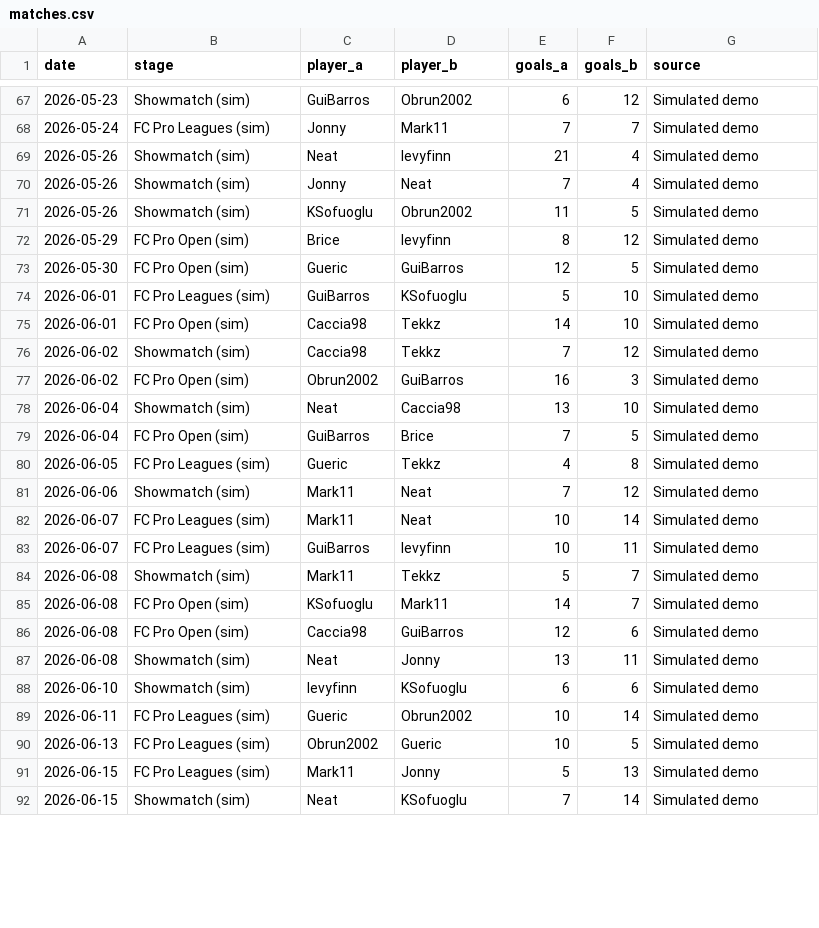
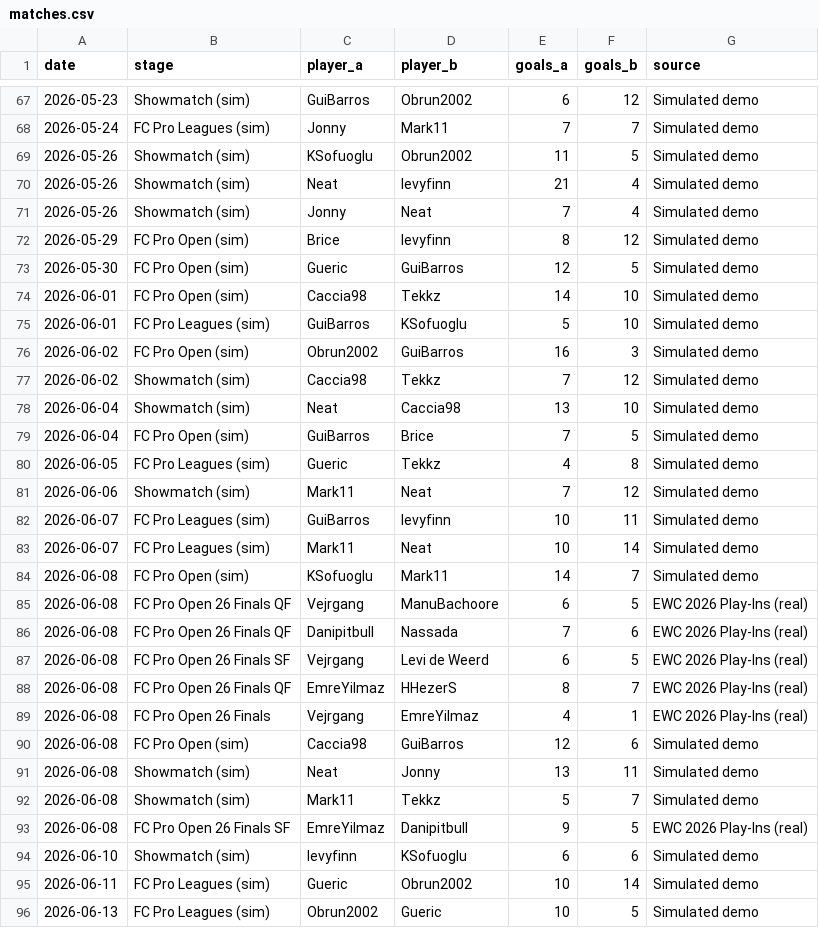
Before and after one commit to yongxizzlay/EsoccerTracker, a CSV file: data/matches.csv, drawn as a sheet; only a part is shown, gaps mark what is left out; the shorter side is filled out with more unchanged rows; the diff covers the shown part only.

```diff
--- a/data/matches.csv
+++ b/data/matches.csv
@@ -68,11 +68,11 @@ date,stage,player_a,player_b,goals_a,goals_b,source
 2026-05-24,FC Pro Leagues (sim),Jonny,Mark11,7,7,Simulated demo
+2026-05-26,Showmatch (sim),KSofuoglu,Obrun2002,11,5,Simulated demo
 2026-05-26,Showmatch (sim),Neat,levyfinn,21,4,Simulated demo
 2026-05-26,Showmatch (sim),Jonny,Neat,7,4,Simulated demo
-2026-05-26,Showmatch (sim),KSofuoglu,Obrun2002,11,5,Simulated demo
 2026-05-29,FC Pro Open (sim),Brice,levyfinn,8,12,Simulated demo
 2026-05-30,FC Pro Open (sim),Gueric,GuiBarros,12,5,Simulated demo
+2026-06-01,FC Pro Open (sim),Caccia98,Tekkz,14,10,Simulated demo
 2026-06-01,FC Pro Leagues (sim),GuiBarros,KSofuoglu,5,10,Simulated demo
-2026-06-01,FC Pro Open (sim),Caccia98,Tekkz,14,10,Simulated demo
+2026-06-02,FC Pro Open (sim),Obrun2002,GuiBarros,16,3,Simulated demo
 2026-06-02,Showmatch (sim),Caccia98,Tekkz,7,12,Simulated demo
-2026-06-02,FC Pro Open (sim),Obrun2002,GuiBarros,16,3,Simulated demo
 2026-06-04,Showmatch (sim),Neat,Caccia98,13,10,Simulated demo
@@ -81,8 +81,14 @@ date,stage,player_a,player_b,goals_a,goals_b,source
 2026-06-06,Showmatch (sim),Mark11,Neat,7,12,Simulated demo
+2026-06-07,FC Pro Leagues (sim),GuiBarros,levyfinn,10,11,Simulated demo
 2026-06-07,FC Pro Leagues (sim),Mark11,Neat,10,14,Simulated demo
-2026-06-07,FC Pro Leagues (sim),GuiBarros,levyfinn,10,11,Simulated demo
-2026-06-08,Showmatch (sim),Mark11,Tekkz,5,7,Simulated demo
 2026-06-08,FC Pro Open (sim),KSofuoglu,Mark11,14,7,Simulated demo
+2026-06-08,FC Pro Open 26 Finals QF,Vejrgang,ManuBachoore,6,5,EWC 2026 Play-Ins (real)
+2026-06-08,FC Pro Open 26 Finals QF,Danipitbull,Nassada,7,6,EWC 2026 Play-Ins (real)
+2026-06-08,FC Pro Open 26 Finals SF,Vejrgang,Levi de Weerd,6,5,EWC 2026 Play-Ins (real)
+2026-06-08,FC Pro Open 26 Finals QF,EmreYilmaz,HHezerS,8,7,EWC 2026 Play-Ins (real)
+2026-06-08,FC Pro Open 26 Finals,Vejrgang,EmreYilmaz,4,1,EWC 2026 Play-Ins (real)
 2026-06-08,FC Pro Open (sim),Caccia98,GuiBarros,12,6,Simulated demo
 2026-06-08,Showmatch (sim),Neat,Jonny,13,11,Simulated demo
+2026-06-08,Showmatch (sim),Mark11,Tekkz,5,7,Simulated demo
+2026-06-08,FC Pro Open 26 Finals SF,EmreYilmaz,Danipitbull,9,5,EWC 2026 Play-Ins (real)
 2026-06-10,Showmatch (sim),levyfinn,KSofuoglu,6,6,Simulated demo
```
Also changed, not shown: 2 added rows, 2 removed rows, 17 moved rows and 3 edited cells elsewhere in this file, 5 other files.
